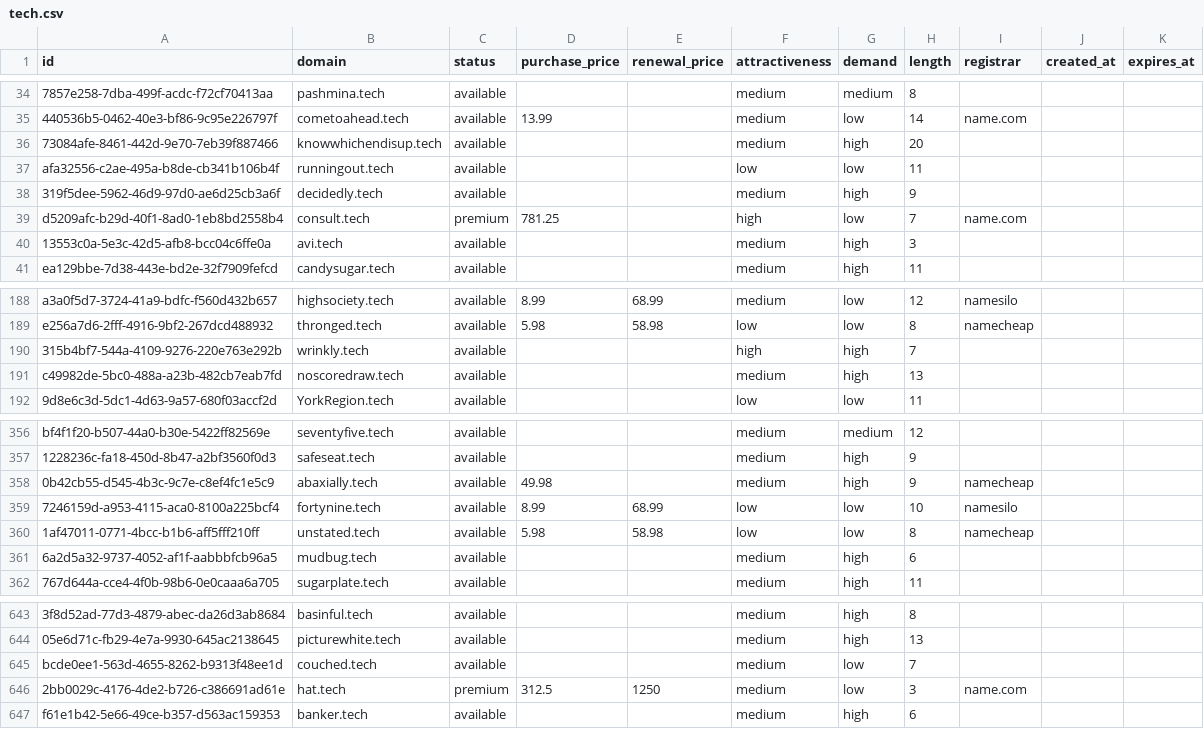
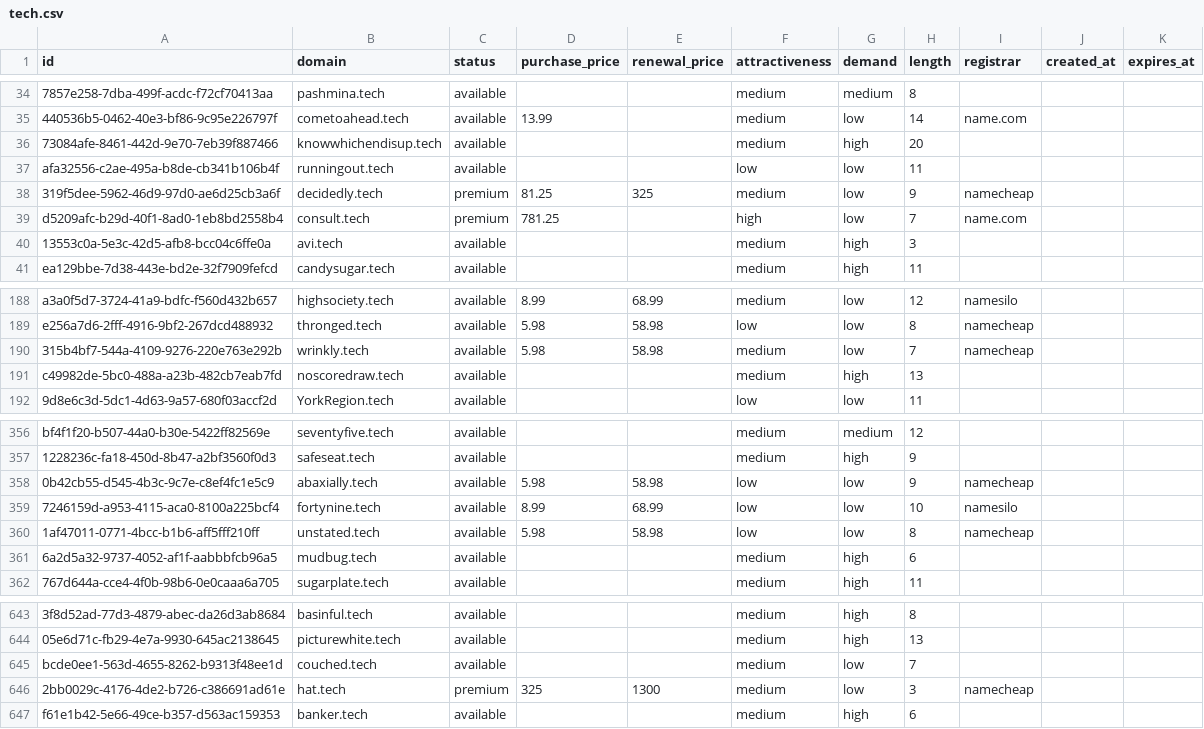
Before and after one commit to UniqueDomains/tech-oneword-domains, a CSV file: tech.csv, drawn as a sheet; only a part is shown, gaps mark what is left out; the diff names each change by its address in the sheet, - before the commit and + after, or states it on an @@ line.

Commit message:
Domains update

```diff
--- a/tech.csv
+++ b/tech.csv
-C38 (status): available
+C38 (status): premium
-D38 (purchase_price): (empty)
+D38 (purchase_price): 81.25
-E38 (renewal_price): (empty)
+E38 (renewal_price): 325
-G38 (demand): high
+G38 (demand): low
-I38 (registrar): (empty)
+I38 (registrar): namecheap
-D190 (purchase_price): (empty)
+D190 (purchase_price): 5.98
-E190 (renewal_price): (empty)
+E190 (renewal_price): 58.98
-F190 (attractiveness): high
+F190 (attractiveness): medium
-G190 (demand): high
+G190 (demand): low
-I190 (registrar): (empty)
+I190 (registrar): namecheap
-D358 (purchase_price): 49.98
+D358 (purchase_price): 5.98
-E358 (renewal_price): (empty)
+E358 (renewal_price): 58.98
-F358 (attractiveness): medium
+F358 (attractiveness): low
-G358 (demand): high
+G358 (demand): low
-D646 (purchase_price): 312.5
+D646 (purchase_price): 325
-E646 (renewal_price): 1250
+E646 (renewal_price): 1300
-I646 (registrar): name.com
+I646 (registrar): namecheap
```
Also changed, not shown: 4 other files.
